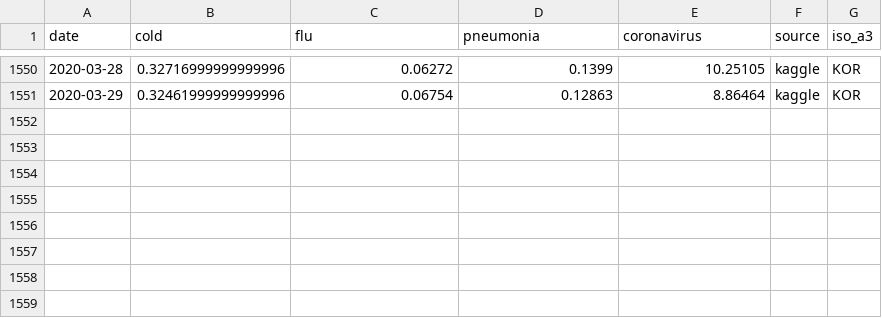
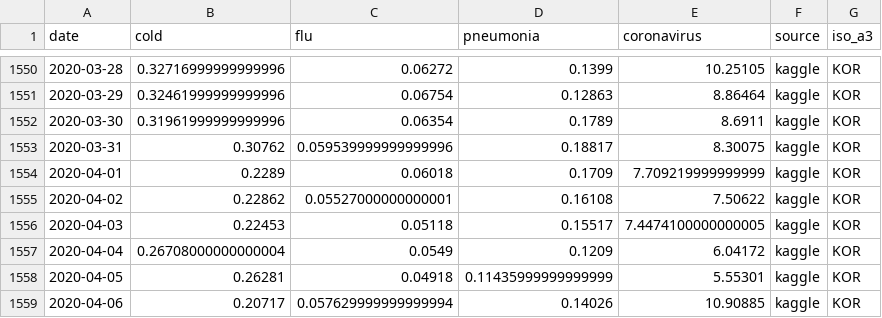
Before and after one commit to COVIDmodeling/covid19_data, a CSV file: data/kor/covid/kaggle_search-trend_country_kor.csv, drawn as a sheet; only a part is shown, gaps mark what is left out.

```diff
--- a/data/kor/covid/kaggle_search-trend_country_kor.csv
+++ b/data/kor/covid/kaggle_search-trend_country_kor.csv
@@ -1551 +1551,9 @@ date,cold,flu,pneumonia,coronavirus,source,iso_a3
 2020-03-29,0.32461999999999996,0.06754,0.12863,8.86464,kaggle,KOR
+2020-03-30,0.31961999999999996,0.06354,0.1789,8.6911,kaggle,KOR
+2020-03-31,0.30762,0.059539999999999996,0.18817,8.30075,kaggle,KOR
+2020-04-01,0.2289,0.06018,0.1709,7.709219999999999,kaggle,KOR
+2020-04-02,0.22862,0.05527000000000001,0.16108,7.50622,kaggle,KOR
+2020-04-03,0.22453,0.05118,0.15517,7.4474100000000005,kaggle,KOR
+2020-04-04,0.26708000000000004,0.0549,0.1209,6.04172,kaggle,KOR
+2020-04-05,0.26281,0.04918,0.11435999999999999,5.55301,kaggle,KOR
+2020-04-06,0.20717,0.057629999999999994,0.14026,10.90885,kaggle,KOR
```
Also changed, not shown: data/kor/covid/kaggle_age-case-death_country_kor.csv, data/kor/covid/kaggle_case-recovered-death_province_kor.csv, 10 other files.
